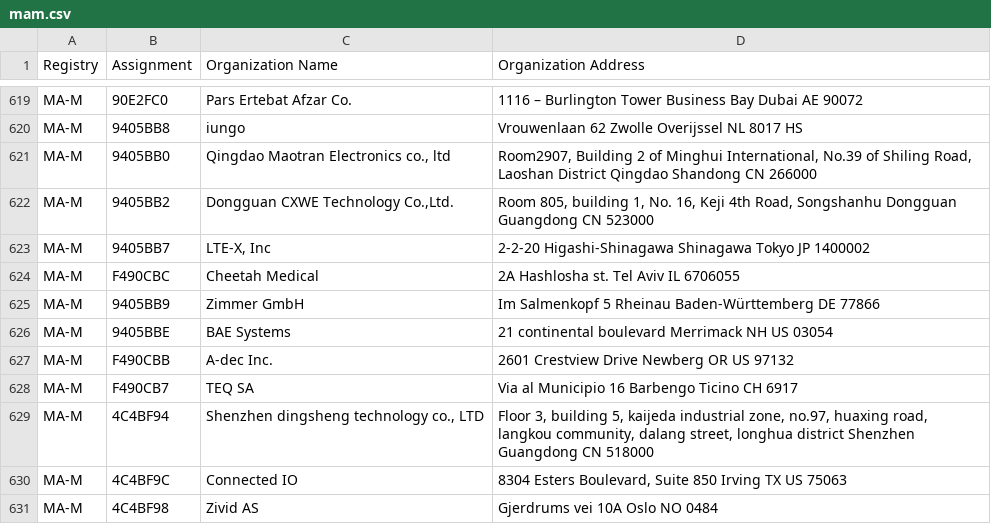
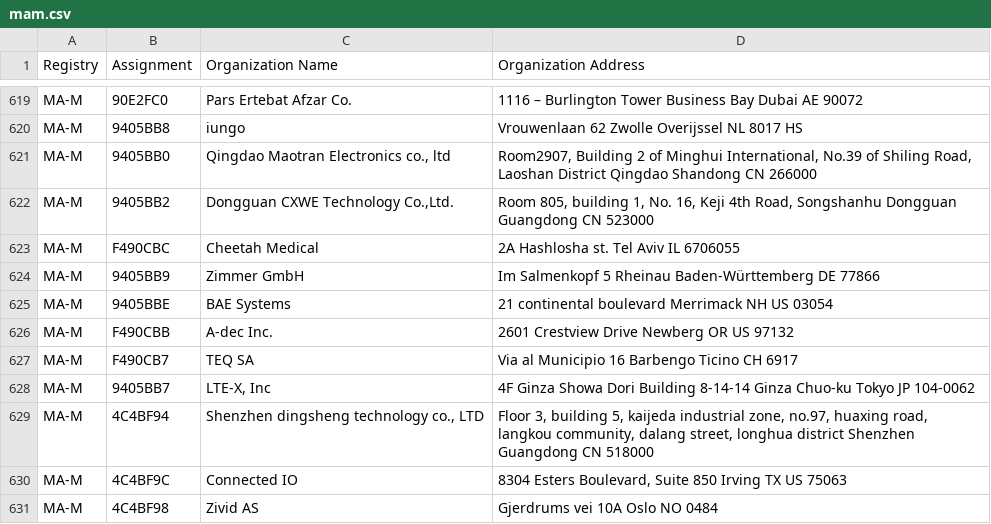
Before and after one commit to bedestall5/mac-tracker, a CSV file: data/ieee/mam.csv, drawn as a sheet; only a part is shown, gaps mark what is left out; removed rows and columns are numbered as before the commit, all else as after; the diff names each change by its address in the sheet, - before the commit and + after, or states it on an @@ line.

```diff
--- a/data/ieee/mam.csv
+++ b/data/ieee/mam.csv
-row 623: MA-M | 9405BB7 | LTE-X, Inc | 2-2-20 Higashi-Shinagawa Shinagawa Tokyo JP 1400002
+row 628: MA-M | 9405BB7 | LTE-X, Inc | 4F Ginza Showa Dori Building 8-14-14 Ginza Chuo-ku Tokyo JP 104-0062
```
Also changed, not shown: 5 other files.
